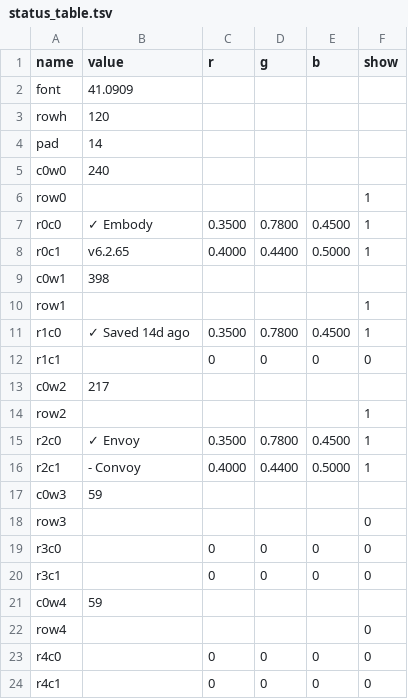
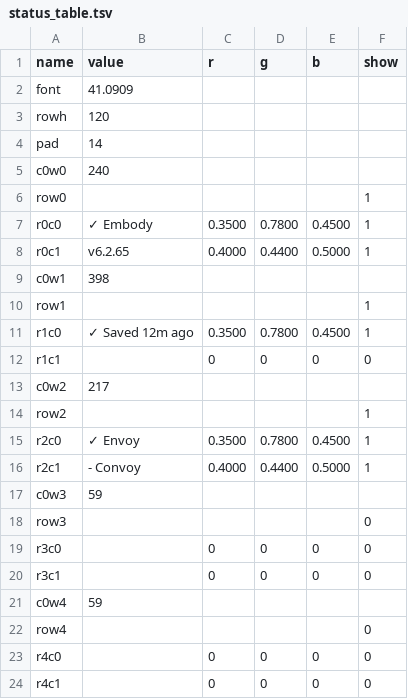
Before and after one commit to vsvisualsubstance-source/TD4Gaia, a TSV file: client/Embody/viz_status/status_table.tsv, drawn as a sheet.

```diff
--- a/client/Embody/viz_status/status_table.tsv
+++ b/client/Embody/viz_status/status_table.tsv
@@ -10,3 +10,3 @@ c0w1	398
 row1					1
-r1c0	✓ Saved 14d ago	0.3500	0.7800	0.4500	1
+r1c0	✓ Saved 12m ago	0.3500	0.7800	0.4500	1
 r1c1		0	0	0	0
```
Also changed, not shown: project1/container1/Embody/viz_status/status_table.tsv, 5 other files.
